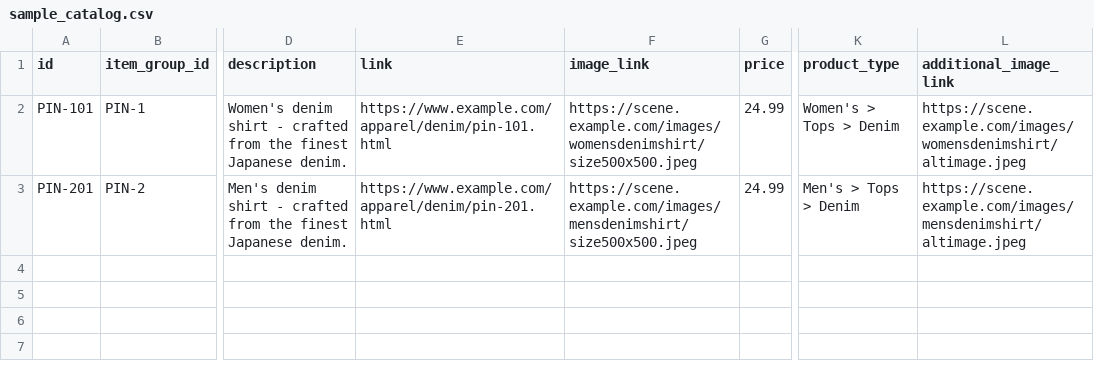
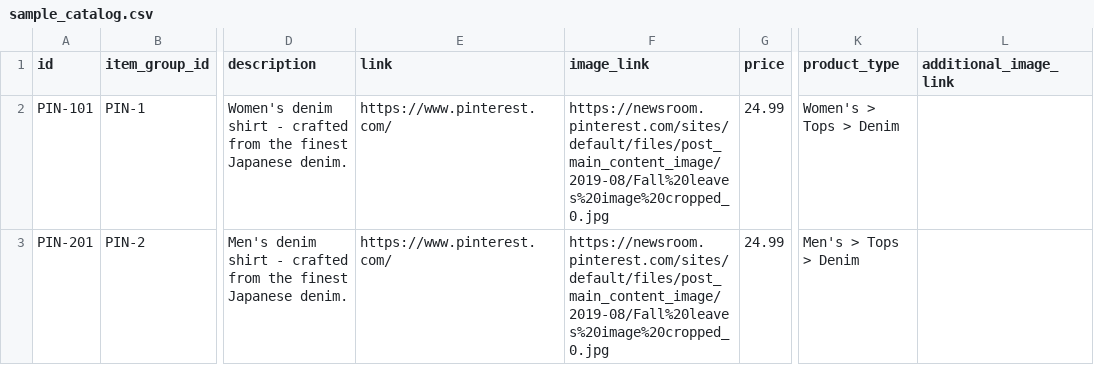
Before and after one commit to cipconsolacion/cipconsolacion.github.io, a CSV file: sample_catalog.csv, drawn as a sheet; only a part is shown, gaps mark what is left out; the diff names each change by its address in the sheet, - before the commit and + after, or states it on an @@ line.

Commit message:
updated catalog

```diff
--- a/sample_catalog.csv
+++ b/sample_catalog.csv
-E2 (link): https://www.example.com/apparel/denim/pin-101.html
+E2 (link): https://www.pinterest.com/
-F2 (image_link): https://scene.example.com/images/womensdenimshirt/size500x500.jpeg
+F2 (image_link): https://newsroom.pinterest.com/sites/default/files/post_main_content_image/2019-08/Fall%20leaves%20image%20cropped_0.jpg
-L2 (additional_image_link): https://scene.example.com/images/womensdenimshirt/altimage.jpeg
+L2 (additional_image_link): (empty)
-E3 (link): https://www.example.com/apparel/denim/pin-201.html
+E3 (link): https://www.pinterest.com/
-F3 (image_link): https://scene.example.com/images/mensdenimshirt/size500x500.jpeg
+F3 (image_link): https://newsroom.pinterest.com/sites/default/files/post_main_content_image/2019-08/Fall%20leaves%20image%20cropped_0.jpg
-L3 (additional_image_link): https://scene.example.com/images/mensdenimshirt/altimage.jpeg
+L3 (additional_image_link): (empty)
```
